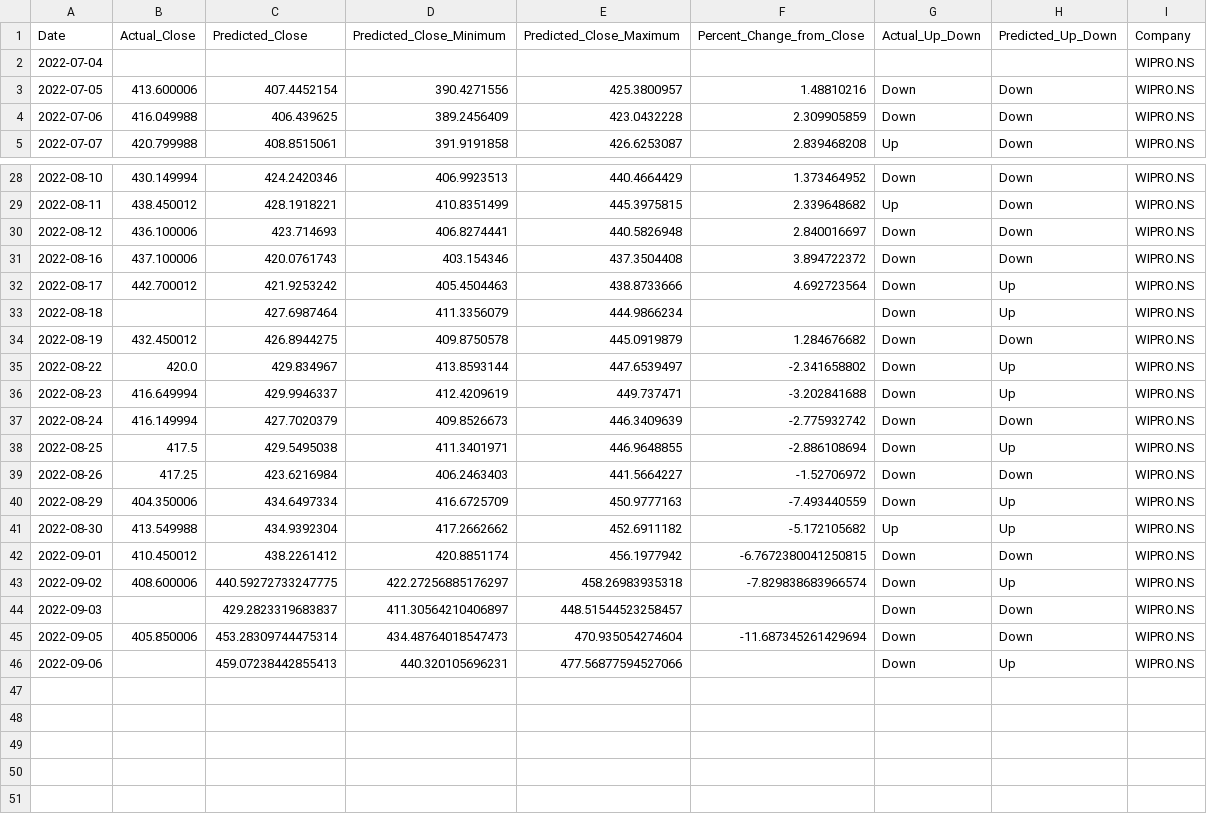
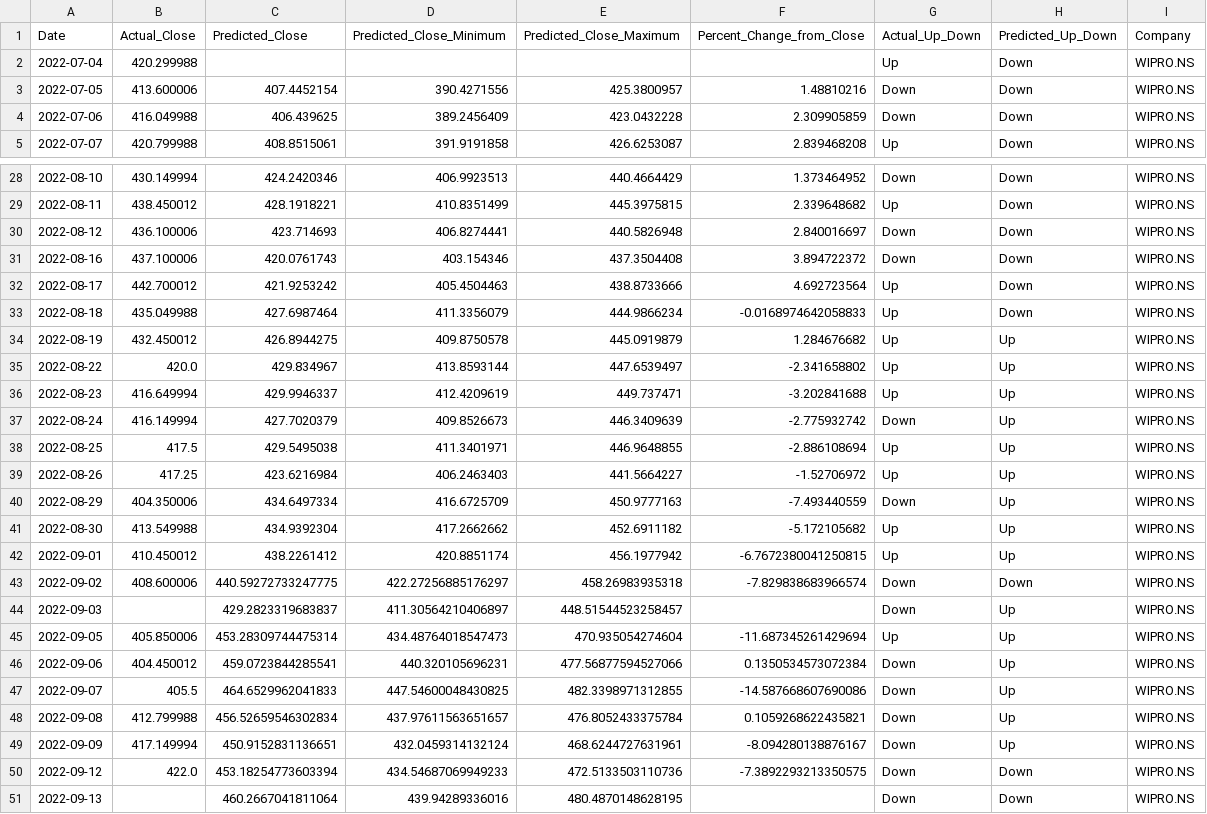
Before and after one commit to advait-t/Stock_Prediction, a CSV file: data/final/error_df1WIPRO.NS.csv, drawn as a sheet; only a part is shown, gaps mark what is left out.

```diff
--- a/data/final/error_df1WIPRO.NS.csv
+++ b/data/final/error_df1WIPRO.NS.csv
@@ -1,3 +1,3 @@
 Date,Actual_Close,Predicted_Close,Predicted_Close_Minimum,Predicted_Close_Maximum,Percent_Change_from_Close,Actual_Up_Down,Predicted_Up_Down,Company
-2022-07-04,,,,,,,,WIPRO.NS
+2022-07-04,420.299988,,,,,Up,Down,WIPRO.NS
 2022-07-05,413.600006,407.4452154,390.4271556,425.3800957,1.48810216,Down,Down,WIPRO.NS
@@ -31,16 +31,21 @@ Date,Actual_Close,Predicted_Close,Predicted_Close_Minimum,Predicted_Close_Maximu
 2022-08-16,437.100006,420.0761743,403.154346,437.3504408,3.894722372,Down,Down,WIPRO.NS
-2022-08-17,442.700012,421.9253242,405.4504463,438.8733666,4.692723564,Down,Up,WIPRO.NS
-2022-08-18,,427.6987464,411.3356079,444.9866234,,Down,Up,WIPRO.NS
-2022-08-19,432.450012,426.8944275,409.8750578,445.0919879,1.284676682,Down,Down,WIPRO.NS
-2022-08-22,420.0,429.834967,413.8593144,447.6539497,-2.341658802,Down,Up,WIPRO.NS
-2022-08-23,416.649994,429.9946337,412.4209619,449.737471,-3.202841688,Down,Up,WIPRO.NS
-2022-08-24,416.149994,427.7020379,409.8526673,446.3409639,-2.775932742,Down,Down,WIPRO.NS
-2022-08-25,417.5,429.5495038,411.3401971,446.9648855,-2.886108694,Down,Up,WIPRO.NS
-2022-08-26,417.25,423.6216984,406.2463403,441.5664227,-1.52706972,Down,Down,WIPRO.NS
+2022-08-17,442.700012,421.9253242,405.4504463,438.8733666,4.692723564,Up,Down,WIPRO.NS
+2022-08-18,435.049988,427.6987464,411.3356079,444.9866234,-0.0168974642058833,Up,Down,WIPRO.NS
+2022-08-19,432.450012,426.8944275,409.8750578,445.0919879,1.284676682,Up,Up,WIPRO.NS
+2022-08-22,420.0,429.834967,413.8593144,447.6539497,-2.341658802,Up,Up,WIPRO.NS
+2022-08-23,416.649994,429.9946337,412.4209619,449.737471,-3.202841688,Up,Up,WIPRO.NS
+2022-08-24,416.149994,427.7020379,409.8526673,446.3409639,-2.775932742,Down,Up,WIPRO.NS
+2022-08-25,417.5,429.5495038,411.3401971,446.9648855,-2.886108694,Up,Up,WIPRO.NS
+2022-08-26,417.25,423.6216984,406.2463403,441.5664227,-1.52706972,Up,Up,WIPRO.NS
 2022-08-29,404.350006,434.6497334,416.6725709,450.9777163,-7.493440559,Down,Up,WIPRO.NS
 2022-08-30,413.549988,434.9392304,417.2662662,452.6911182,-5.172105682,Up,Up,WIPRO.NS
-2022-09-01,410.450012,438.2261412,420.8851174,456.1977942,-6.7672380041250815,Down,Down,WIPRO.NS
-2022-09-02,408.600006,440.59272733247775,422.27256885176297,458.26983935318,-7.829838683966574,Down,Up,WIPRO.NS
-2022-09-03,,429.2823319683837,411.30564210406897,448.51544523258457,,Down,Down,WIPRO.NS
-2022-09-05,405.850006,453.28309744475314,434.48764018547473,470.935054274604,-11.687345261429694,Down,Down,WIPRO.NS
-2022-09-06,,459.07238442855413,440.320105696231,477.56877594527066,,Down,Up,WIPRO.NS
+2022-09-01,410.450012,438.2261412,420.8851174,456.1977942,-6.7672380041250815,Up,Up,WIPRO.NS
+2022-09-02,408.600006,440.59272733247775,422.27256885176297,458.26983935318,-7.829838683966574,Down,Down,WIPRO.NS
+2022-09-03,,429.2823319683837,411.30564210406897,448.51544523258457,,Down,Up,WIPRO.NS
+2022-09-05,405.850006,453.28309744475314,434.48764018547473,470.935054274604,-11.687345261429694,Up,Up,WIPRO.NS
+2022-09-06,404.450012,459.0723844285541,440.320105696231,477.56877594527066,0.1350534573072384,Down,Up,WIPRO.NS
+2022-09-07,405.5,464.6529962041833,447.54600048430825,482.3398971312855,-14.587668607690086,Down,Up,WIPRO.NS
+2022-09-08,412.799988,456.52659546302834,437.97611563651657,476.8052433375784,0.1059268622435821,Down,Up,WIPRO.NS
+2022-09-09,417.149994,450.9152831136651,432.0459314132124,468.6244727631961,-8.094280138876167,Down,Up,WIPRO.NS
+2022-09-12,422.0,453.18254773603394,434.54687069949233,472.5133503110736,-7.3892293213350575,Down,Down,WIPRO.NS
+2022-09-13,,460.2667041811064,439.94289336016,480.4870148628195,,Down,Down,WIPRO.NS
```
Also changed, not shown: data/final/error_df1ITC.NS.csv, data/final/error_df1NYKAA.NS.csv, 9 other files.
